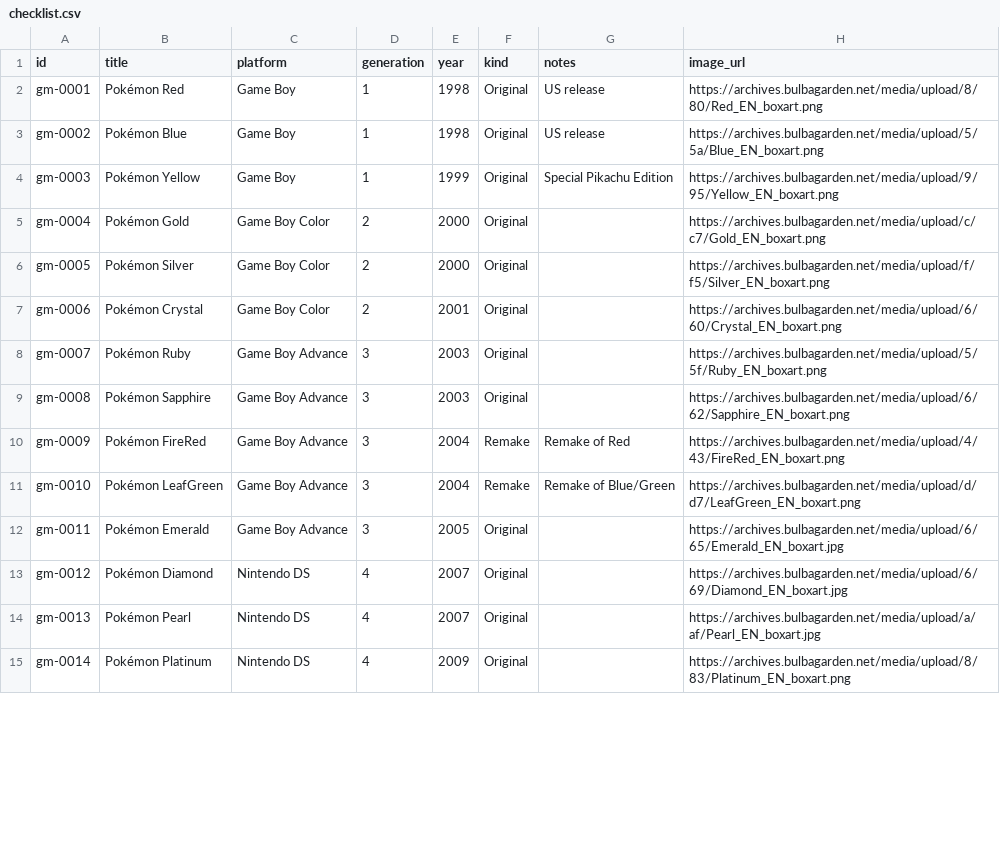
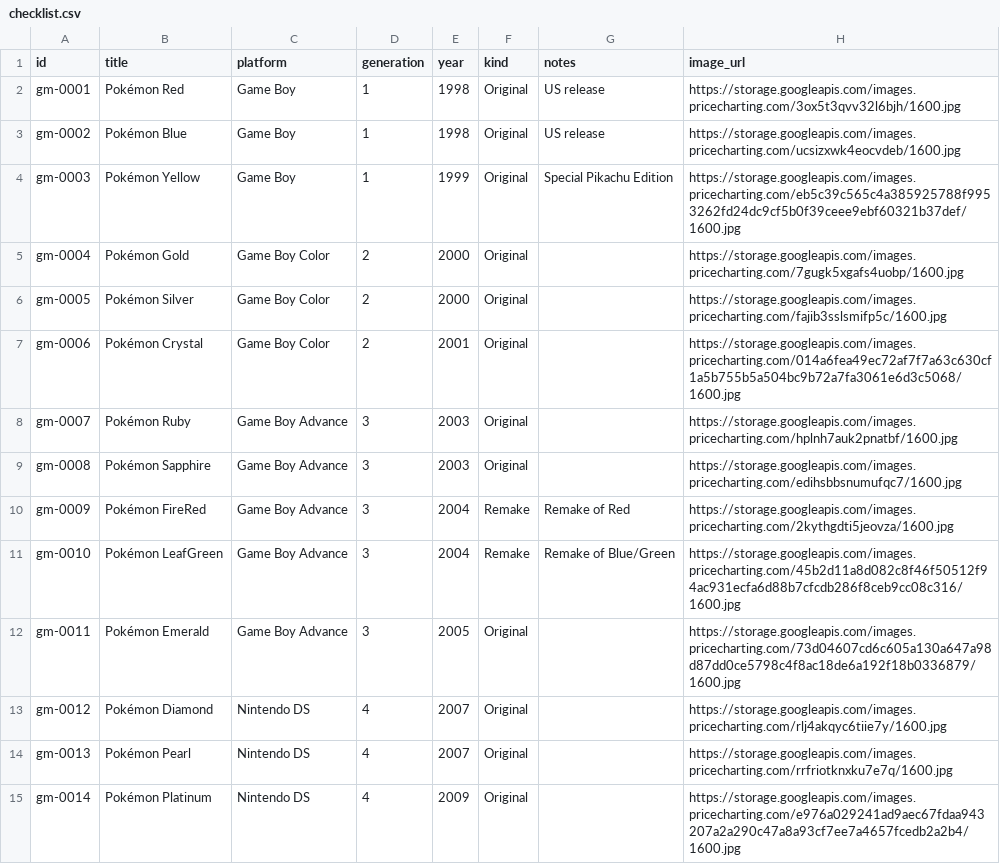
Before and after one commit to jdmerchan11/collection-dashboard, a CSV file: data/games/checklist.csv, drawn as a sheet; only a part is shown; the diff covers the shown part only.

```diff
--- a/data/games/checklist.csv
+++ b/data/games/checklist.csv
@@ -1,15 +1,15 @@
 id,title,platform,generation,year,kind,notes,image_url
-gm-0001,Pokémon Red,Game Boy,1,1998,Original,US release,https://archives.bulbagarden.net/media/upload/8/80/Red_EN_boxart.png
-gm-0002,Pokémon Blue,Game Boy,1,1998,Original,US release,https://archives.bulbagarden.net/media/upload/5/5a/Blue_EN_boxart.png
-gm-0003,Pokémon Yellow,Game Boy,1,1999,Original,Special Pikachu Edition,https://archives.bulbagarden.net/media/upload/9/95/Yellow_EN_boxart.png
-gm-0004,Pokémon Gold,Game Boy Color,2,2000,Original,,https://archives.bulbagarden.net/media/upload/c/c7/Gold_EN_boxart.png
-gm-0005,Pokémon Silver,Game Boy Color,2,2000,Original,,https://archives.bulbagarden.net/media/upload/f/f5/Silver_EN_boxart.png
-gm-0006,Pokémon Crystal,Game Boy Color,2,2001,Original,,https://archives.bulbagarden.net/media/upload/6/60/Crystal_EN_boxart.png
-gm-0007,Pokémon Ruby,Game Boy Advance,3,2003,Original,,https://archives.bulbagarden.net/media/upload/5/5f/Ruby_EN_boxart.png
-gm-0008,Pokémon Sapphire,Game Boy Advance,3,2003,Original,,https://archives.bulbagarden.net/media/upload/6/62/Sapphire_EN_boxart.png
-gm-0009,Pokémon FireRed,Game Boy Advance,3,2004,Remake,Remake of Red,https://archives.bulbagarden.net/media/upload/4/43/FireRed_EN_boxart.png
-gm-0010,Pokémon LeafGreen,Game Boy Advance,3,2004,Remake,Remake of Blue/Green,https://archives.bulbagarden.net/media/upload/d/d7/LeafGreen_EN_boxart.png
-gm-0011,Pokémon Emerald,Game Boy Advance,3,2005,Original,,https://archives.bulbagarden.net/media/upload/6/65/Emerald_EN_boxart.jpg
-gm-0012,Pokémon Diamond,Nintendo DS,4,2007,Original,,https://archives.bulbagarden.net/media/upload/6/69/Diamond_EN_boxart.jpg
-gm-0013,Pokémon Pearl,Nintendo DS,4,2007,Original,,https://archives.bulbagarden.net/media/upload/a/af/Pearl_EN_boxart.jpg
-gm-0014,Pokémon Platinum,Nintendo DS,4,2009,Original,,https://archives.bulbagarden.net/media/upload/8/83/Platinum_EN_boxart.png
+gm-0001,Pokémon Red,Game Boy,1,1998,Original,US release,https://storage.googleapis.com/images.pricecharting.com/3ox5t3qvv32l6bjh/1600.jpg
+gm-0002,Pokémon Blue,Game Boy,1,1998,Original,US release,https://storage.googleapis.com/images.pricecharting.com/ucsizxwk4eocvdeb/1600.jpg
+gm-0003,Pokémon Yellow,Game Boy,1,1999,Original,Special Pikachu Edition,https://storage.googleapis.com/images.pricecharting.com/eb5c39c565c4a385925788f9953262fd24dc9cf5b0f39ceee9ebf60321b37def/1600.jpg
+gm-0004,Pokémon Gold,Game Boy Color,2,2000,Original,,https://storage.googleapis.com/images.pricecharting.com/7gugk5xgafs4uobp/1600.jpg
+gm-0005,Pokémon Silver,Game Boy Color,2,2000,Original,,https://storage.googleapis.com/images.pricecharting.com/fajib3sslsmifp5c/1600.jpg
+gm-0006,Pokémon Crystal,Game Boy Color,2,2001,Original,,https://storage.googleapis.com/images.pricecharting.com/014a6fea49ec72af7f7a63c630cf1a5b755b5a504bc9b72a7fa3061e6d3c5068/1600.jpg
+gm-0007,Pokémon Ruby,Game Boy Advance,3,2003,Original,,https://storage.googleapis.com/images.pricecharting.com/hplnh7auk2pnatbf/1600.jpg
+gm-0008,Pokémon Sapphire,Game Boy Advance,3,2003,Original,,https://storage.googleapis.com/images.pricecharting.com/edihsbbsnumufqc7/1600.jpg
+gm-0009,Pokémon FireRed,Game Boy Advance,3,2004,Remake,Remake of Red,https://storage.googleapis.com/images.pricecharting.com/2kythgdti5jeovza/1600.jpg
+gm-0010,Pokémon LeafGreen,Game Boy Advance,3,2004,Remake,Remake of Blue/Green,https://storage.googleapis.com/images.pricecharting.com/45b2d11a8d082c8f46f50512f94ac931ecfa6d88b7cfcdb286f8ceb9cc08c316/1600.jpg
+gm-0011,Pokémon Emerald,Game Boy Advance,3,2005,Original,,https://storage.googleapis.com/images.pricecharting.com/73d04607cd6c605a130a647a98d87dd0ce5798c4f8ac18de6a192f18b0336879/1600.jpg
+gm-0012,Pokémon Diamond,Nintendo DS,4,2007,Original,,https://storage.googleapis.com/images.pricecharting.com/rlj4akqyc6tiie7y/1600.jpg
+gm-0013,Pokémon Pearl,Nintendo DS,4,2007,Original,,https://storage.googleapis.com/images.pricecharting.com/rrfriotknxku7e7q/1600.jpg
+gm-0014,Pokémon Platinum,Nintendo DS,4,2009,Original,,https://storage.googleapis.com/images.pricecharting.com/e976a029241ad9aec67fdaa943207a2a290c47a8a93cf7ee7a4657fcedb2a2b4/1600.jpg
```
Also changed, not shown: 24 edited cells elsewhere in this file, data/consoles/checklist.csv, data/pikachu/checklist.csv.
